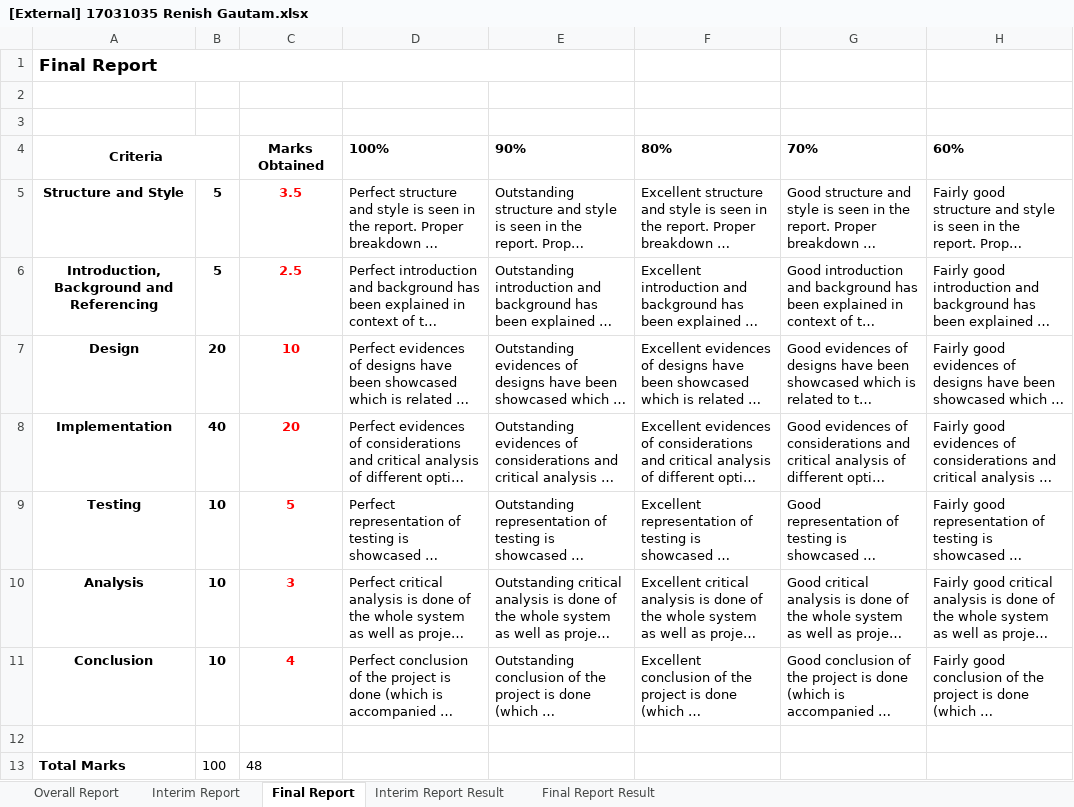
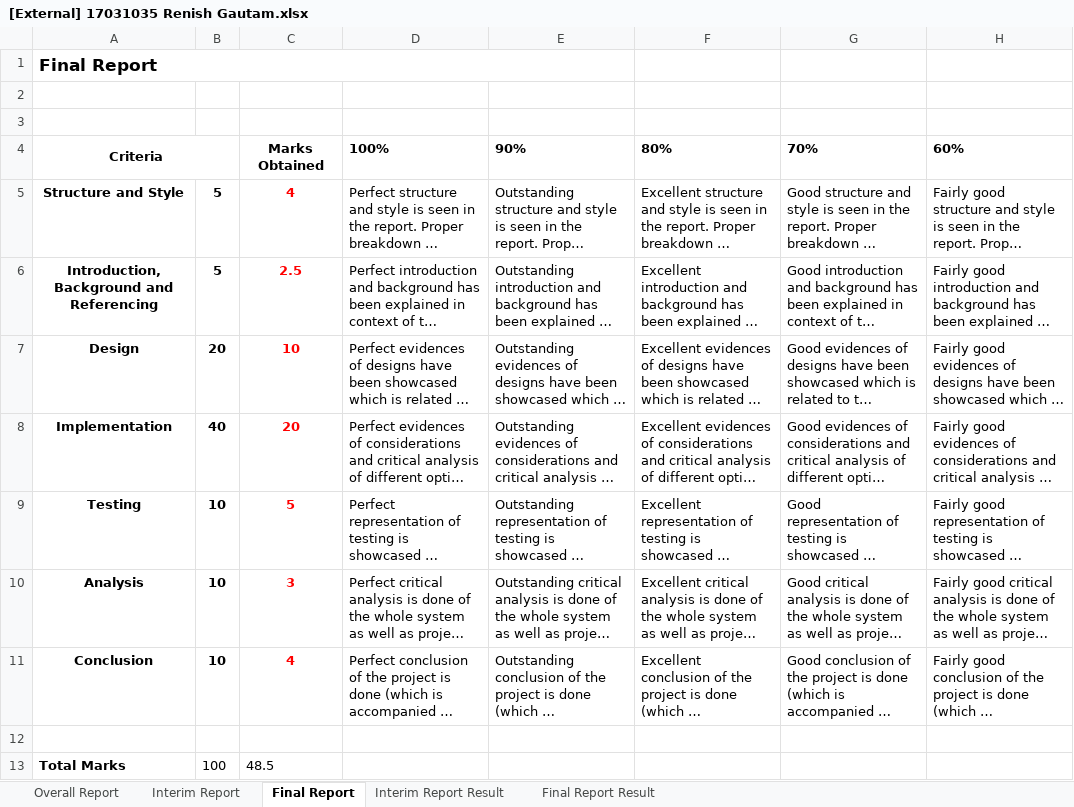
Before and after one commit to Subediaxon/college-fyp, an Excel workbook: Ishwor Shrestha_Subeksha Shrestha/17031035 Renish Gautam/[External] 17031035 Renish Gautam.xlsx, sheet Final Report, drawn as a sheet; only a part is shown; long unchanged cells end in …; values as stored, in another font and other column widths than the file's, no borders; the diff names each change by its address in the sheet, - before the commit and + after, or states it on an @@ line.

```diff
--- a/Ishwor Shrestha_Subeksha Shrestha/17031035 Renish Gautam/[External] 17031035 Renish Gautam.xlsx (sheet Final Report)
+++ b/Ishwor Shrestha_Subeksha Shrestha/17031035 Renish Gautam/[External] 17031035 Renish Gautam.xlsx (sheet Final Report)
-C5: 3.5
+C5: 4
-C13: 48
+C13: 48.5
```
Also changed, not shown: sheet Final Report Result, Ishwor Shrestha_Subeksha Shrestha/17031113 Rishav Dahal/[External] 17031113 Rishav Dahal.xlsx, Ishwor Shrestha_Subeksha Shrestha/17031123 Saugat Poudel/[External] 17031123 Saugat Poudel.xlsx, 2 other files.
